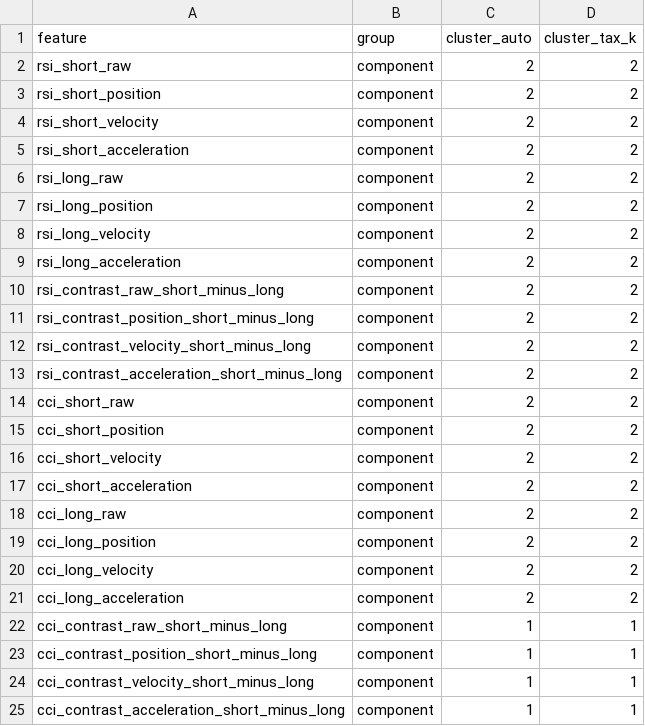
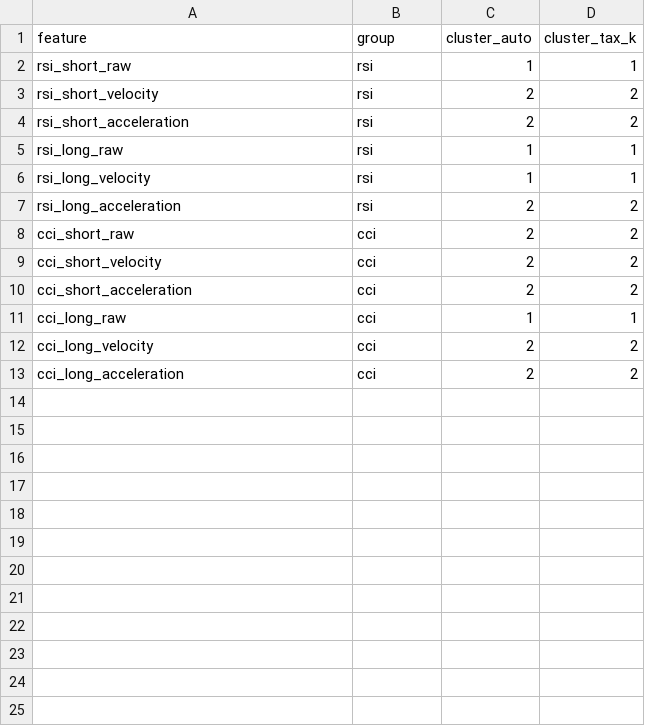
Before and after one commit to cott435/findata, a CSV file: experiments/feature_structure/clusters.csv, drawn as a sheet.

```diff
--- a/experiments/feature_structure/clusters.csv
+++ b/experiments/feature_structure/clusters.csv
@@ -1,25 +1,13 @@
 feature,group,cluster_auto,cluster_tax_k
-rsi_short_raw,component,2,2
-rsi_short_position,component,2,2
-rsi_short_velocity,component,2,2
-rsi_short_acceleration,component,2,2
-rsi_long_raw,component,2,2
-rsi_long_position,component,2,2
-rsi_long_velocity,component,2,2
-rsi_long_acceleration,component,2,2
-rsi_contrast_raw_short_minus_long,component,2,2
-rsi_contrast_position_short_minus_long,component,2,2
-rsi_contrast_velocity_short_minus_long,component,2,2
-rsi_contrast_acceleration_short_minus_long,component,2,2
-cci_short_raw,component,2,2
-cci_short_position,component,2,2
-cci_short_velocity,component,2,2
-cci_short_acceleration,component,2,2
-cci_long_raw,component,2,2
-cci_long_position,component,2,2
-cci_long_velocity,component,2,2
-cci_long_acceleration,component,2,2
-cci_contrast_raw_short_minus_long,component,1,1
-cci_contrast_position_short_minus_long,component,1,1
-cci_contrast_velocity_short_minus_long,component,1,1
-cci_contrast_acceleration_short_minus_long,component,1,1
+rsi_short_raw,rsi,1,1
+rsi_short_velocity,rsi,2,2
+rsi_short_acceleration,rsi,2,2
+rsi_long_raw,rsi,1,1
+rsi_long_velocity,rsi,1,1
+rsi_long_acceleration,rsi,2,2
+cci_short_raw,cci,2,2
+cci_short_velocity,cci,2,2
+cci_short_acceleration,cci,2,2
+cci_long_raw,cci,1,1
+cci_long_velocity,cci,2,2
+cci_long_acceleration,cci,2,2
```
Also changed, not shown: 8 other files.
